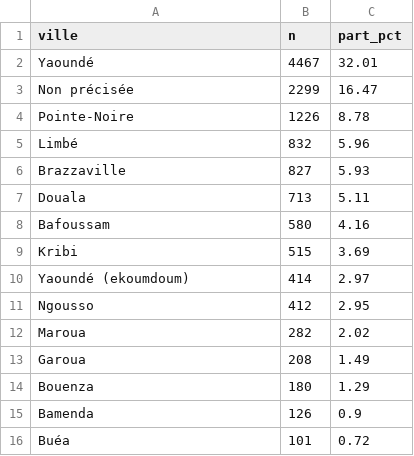
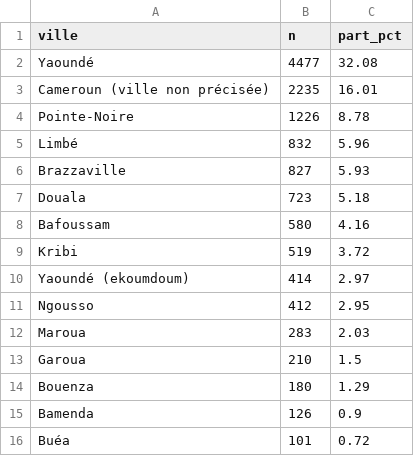
Before and after one commit to irchdefluviaire/SYSTEME-DE-RECOMMANDATION-HYBRIDE-, a CSV file: outputs/memoire_stats/implementation_deep_current/02_villes_localisation.csv, drawn as a sheet.

```diff
--- a/outputs/memoire_stats/implementation_deep_current/02_villes_localisation.csv
+++ b/outputs/memoire_stats/implementation_deep_current/02_villes_localisation.csv
@@ -1,4 +1,4 @@
 ville,n,part_pct
-Yaoundé,4467,32.01
-Non précisée,2299,16.47
+Yaoundé,4477,32.08
+Cameroun (ville non précisée),2235,16.01
 Pointe-Noire,1226,8.78
@@ -6,9 +6,9 @@ Limbé,832,5.96
 Brazzaville,827,5.93
-Douala,713,5.11
+Douala,723,5.18
 Bafoussam,580,4.16
-Kribi,515,3.69
+Kribi,519,3.72
 Yaoundé (ekoumdoum),414,2.97
 Ngousso,412,2.95
-Maroua,282,2.02
-Garoua,208,1.49
+Maroua,283,2.03
+Garoua,210,1.5
 Bouenza,180,1.29
```
Also changed, not shown: outputs/memoire_stats/implementation_deep_current/06_pgvector_latency_summary.csv, outputs/memoire_stats/implementation_deep_current/07_cosines_sample.csv, 19 other files.
